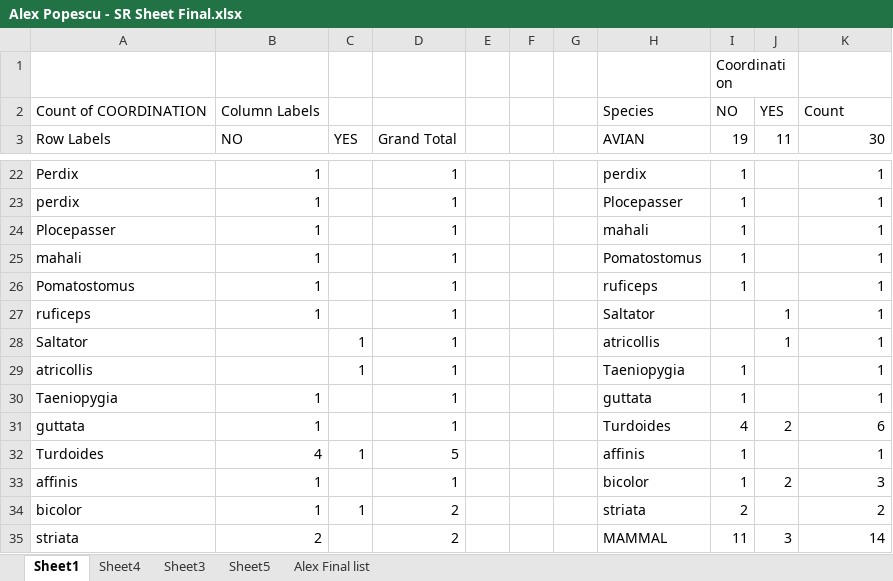
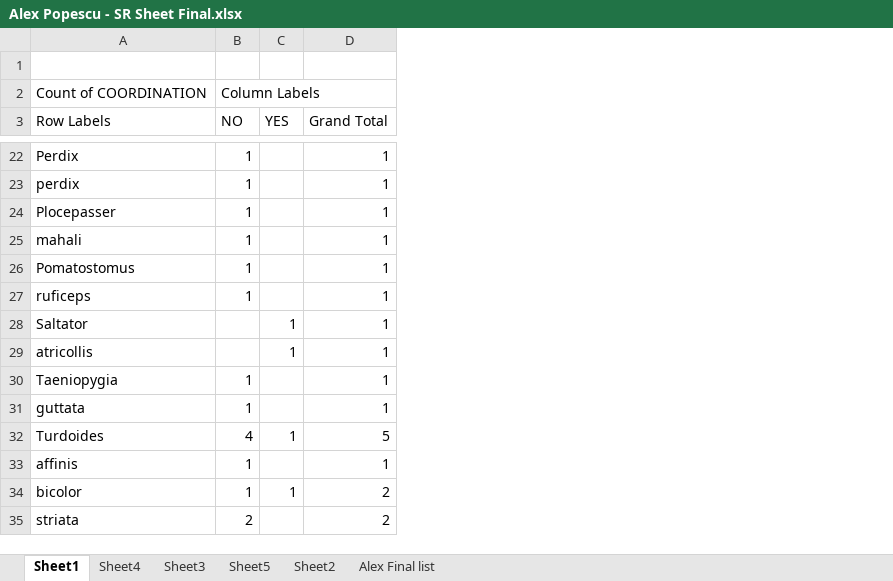
Before and after one commit to Apps980/Alex-Popescu-Thesis-2023, an Excel workbook: Systematic Review/Alex Popescu - SR Sheet Final.xlsx, sheet Sheet1, drawn as a sheet; only a part is shown, gaps mark what is left out; values as stored, in another font and other column widths than the file's, no cell formats; removed rows and columns are numbered as before the commit, all else as after; the diff covers the shown part only; the diff names each change by its address in the sheet, - before the commit and + after, or states it on an @@ line.

```diff
--- a/Systematic Review/Alex Popescu - SR Sheet Final.xlsx (sheet Sheet1)
+++ b/Systematic Review/Alex Popescu - SR Sheet Final.xlsx (sheet Sheet1)
+sheet tab: Sheet2
-column B (NO), row 2: Column Labels; rows 22-35: 1 | 1 | 1 | 1 | 1 | 1 |  |  | 1 | 1 | 4 | 1 | 1 | 2
-column C (YES), rows 28-34: 1 | 1 |  |  | 1 |  | 1
-column D (Grand Total), rows 22-35: 1 | 1 | 1 | 1 | 1 | 1 | 1 | 1 | 1 | 1 | 5 | 1 | 2 | 2
-column E, empty
-column F, empty
-column G, empty
-column H (AVIAN), row 2: Species; rows 22-35: perdix | Plocepasser | mahali | Pomatostomus | ruficeps | Saltator | atricollis | Taeniopygia | guttata | Turdoides | affinis | bicolor | striata | MAMMAL
-B1 (NO): Coordination
+B1 (NO): (empty)
-I1:J1 merged
-B2 (NO): NO
+B2 (NO): Column Labels
-C2 (YES): YES
+C2 (YES): (empty)
-D2 (Grand Total): Count
+D2 (Grand Total): (empty)
-B3: 19
+B3: NO
-C3: 11
+C3: YES
-D3: 30
+D3: Grand Total
-B27 (NO): (empty)
+B27 (NO): 1
-C27 (YES): 1
+C27 (YES): (empty)
-B29 (NO): 1
+B29 (NO): (empty)
-C29 (YES): (empty)
+C29 (YES): 1
-B31 (NO): 4
+B31 (NO): 1
-C31 (YES): 2
+C31 (YES): (empty)
-D31 (Grand Total): 6
+D31 (Grand Total): 1
-B32 (NO): 1
+B32 (NO): 4
-C32 (YES): (empty)
+C32 (YES): 1
-D32 (Grand Total): 1
+D32 (Grand Total): 5
-C33 (YES): 2
+C33 (YES): (empty)
-D33 (Grand Total): 3
+D33 (Grand Total): 1
-B34 (NO): 2
+B34 (NO): 1
-C34 (YES): (empty)
+C34 (YES): 1
-B35 (NO): 11
+B35 (NO): 2
-C35 (YES): 3
+C35 (YES): (empty)
-D35 (Grand Total): 14
+D35 (Grand Total): 2
```
Also changed, not shown: 2 removed rows and 34 edited cells elsewhere in this sheet, sheet Alex Final list, sheet Sheet4, sheet Sheet3, sheet Sheet5, cell formats, charts or pictures, Systematic Review/Alex Popescu - SR Sheet Final - F.xlsx, 8 other files.
